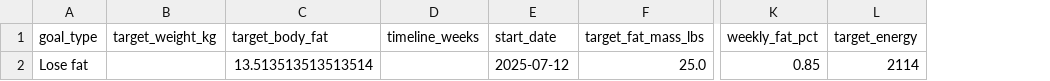
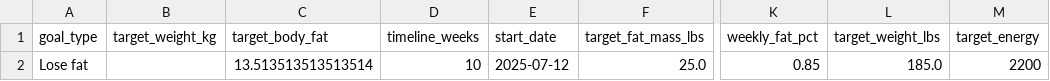
Before and after one commit to drhaun/bcompnutritiontool, a CSV file: data/goal_info.csv, drawn as a sheet; only a part is shown, gaps mark what is left out; addresses are those after the commit; the diff names each change by its address in the sheet, - before the commit and + after, or states it on an @@ line.

```diff
--- a/data/goal_info.csv
+++ b/data/goal_info.csv
+column L (target_weight_lbs), row 2: 185.0
-D2 (timeline_weeks): (empty)
+D2 (timeline_weeks): 10
-M2 (target_energy): 2114
+M2 (target_energy): 2200
```
Also changed, not shown: data/user_info.csv, 2 other files.
